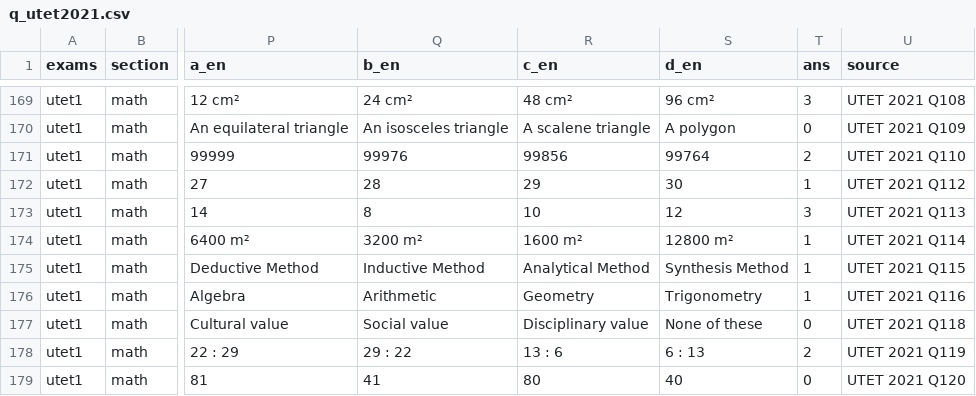
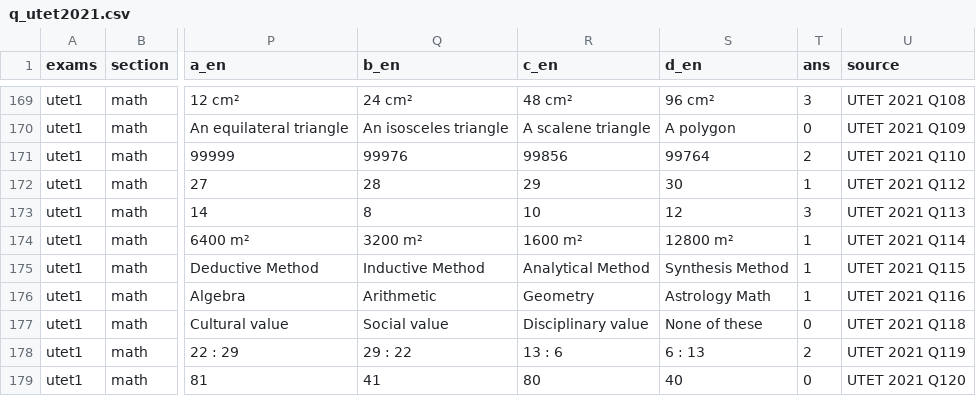
Before and after one commit to sherawali/tet, a CSV file: content/q_utet2021.csv, drawn as a sheet; only a part is shown, gaps mark what is left out; the diff names each change by its address in the sheet, - before the commit and + after, or states it on an @@ line.

```diff
--- a/content/q_utet2021.csv
+++ b/content/q_utet2021.csv
-S176 (d_en): Trigonometry
+S176 (d_en): Astrology Math
```
Also changed, not shown: 1 other file.
